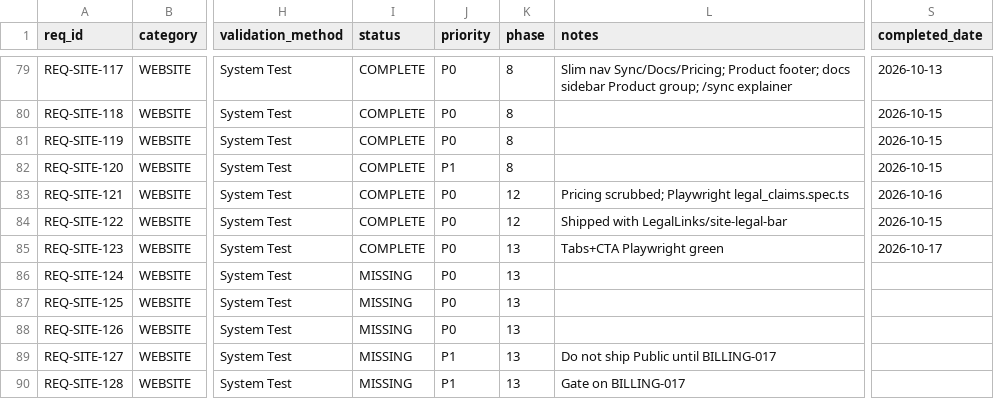
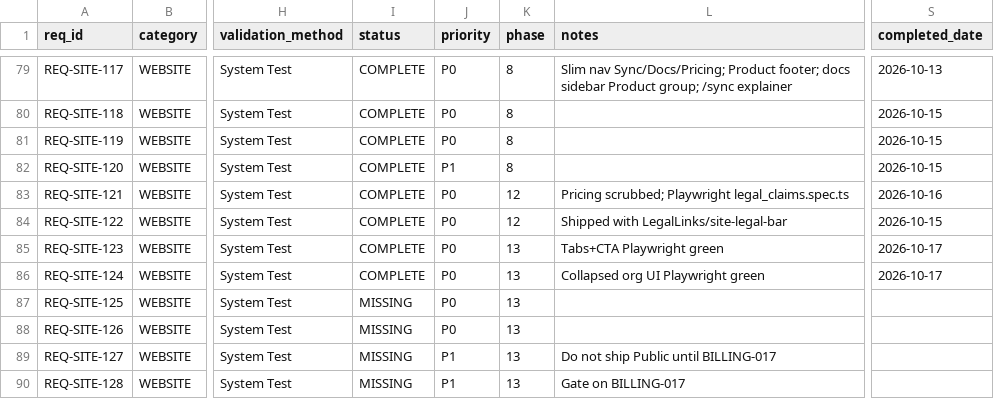
Before and after one commit to rtmx-ai/rtmx.ai, a CSV file: docs/rtm_database.csv, drawn as a sheet; only a part is shown, gaps mark what is left out; the diff names each change by its address in the sheet, - before the commit and + after, or states it on an @@ line.

```diff
--- a/docs/rtm_database.csv
+++ b/docs/rtm_database.csv
-I86 (status): MISSING
+I86 (status): COMPLETE
-L86 (notes): (empty)
+L86 (notes): Collapsed org UI Playwright green
-S86 (completed_date): (empty)
+S86 (completed_date): 2026-10-17
```
Also changed, not shown: 3 other files.
